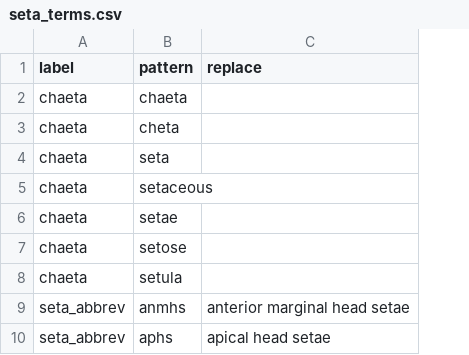
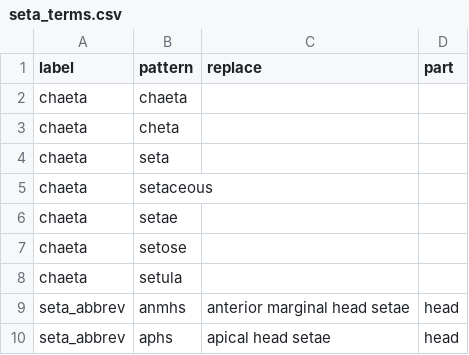
Before and after one commit to rafelafrance/AnopluraTraiter, a CSV file: anoplura/rules/terms/seta_terms.csv, drawn as a sheet; only a part is shown; the diff names each change by its address in the sheet, - before the commit and + after, or states it on an @@ line.

Commit message:
Add seta terms

```diff
--- a/anoplura/rules/terms/seta_terms.csv
+++ b/anoplura/rules/terms/seta_terms.csv
+column D (part), rows 9-10: head | head
```
